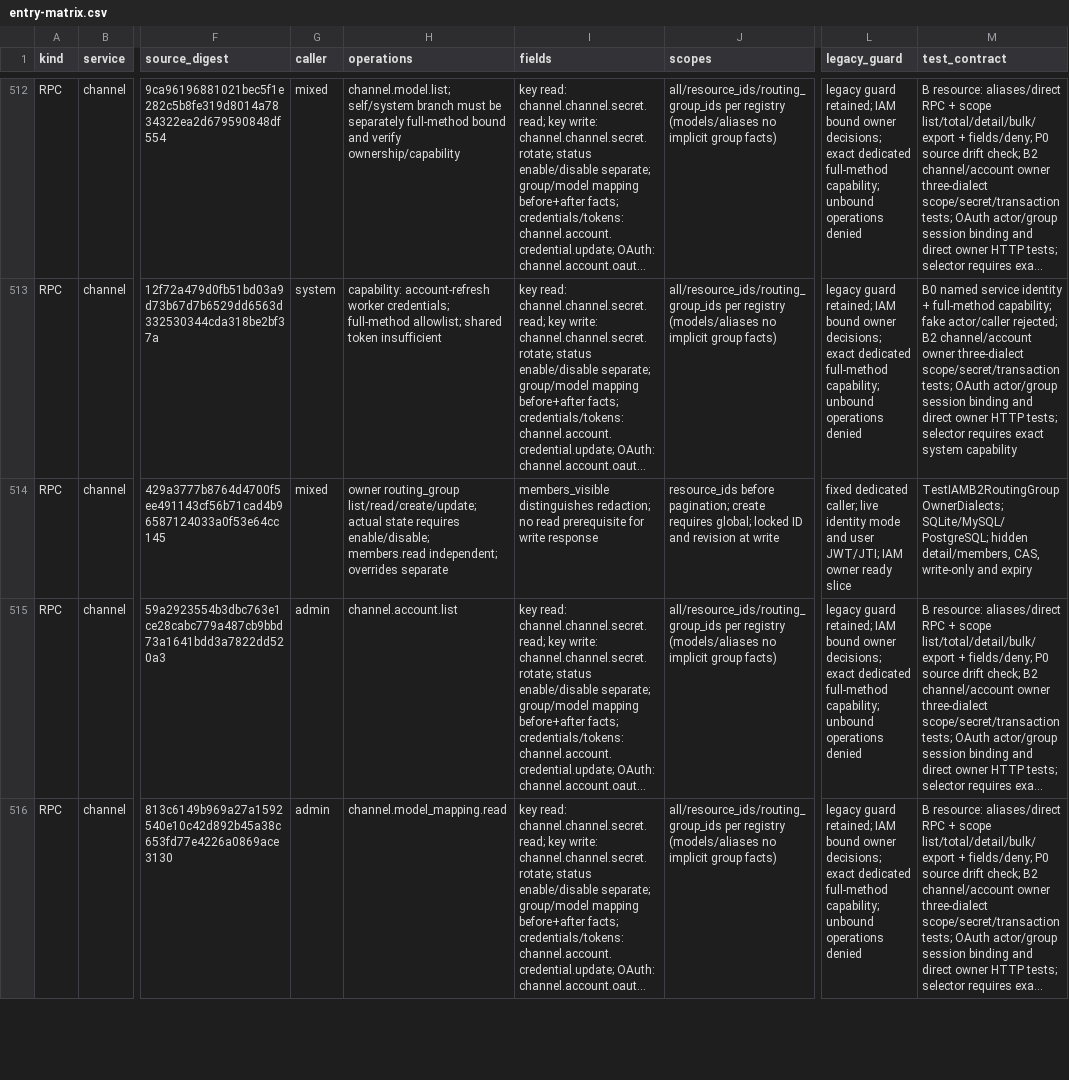
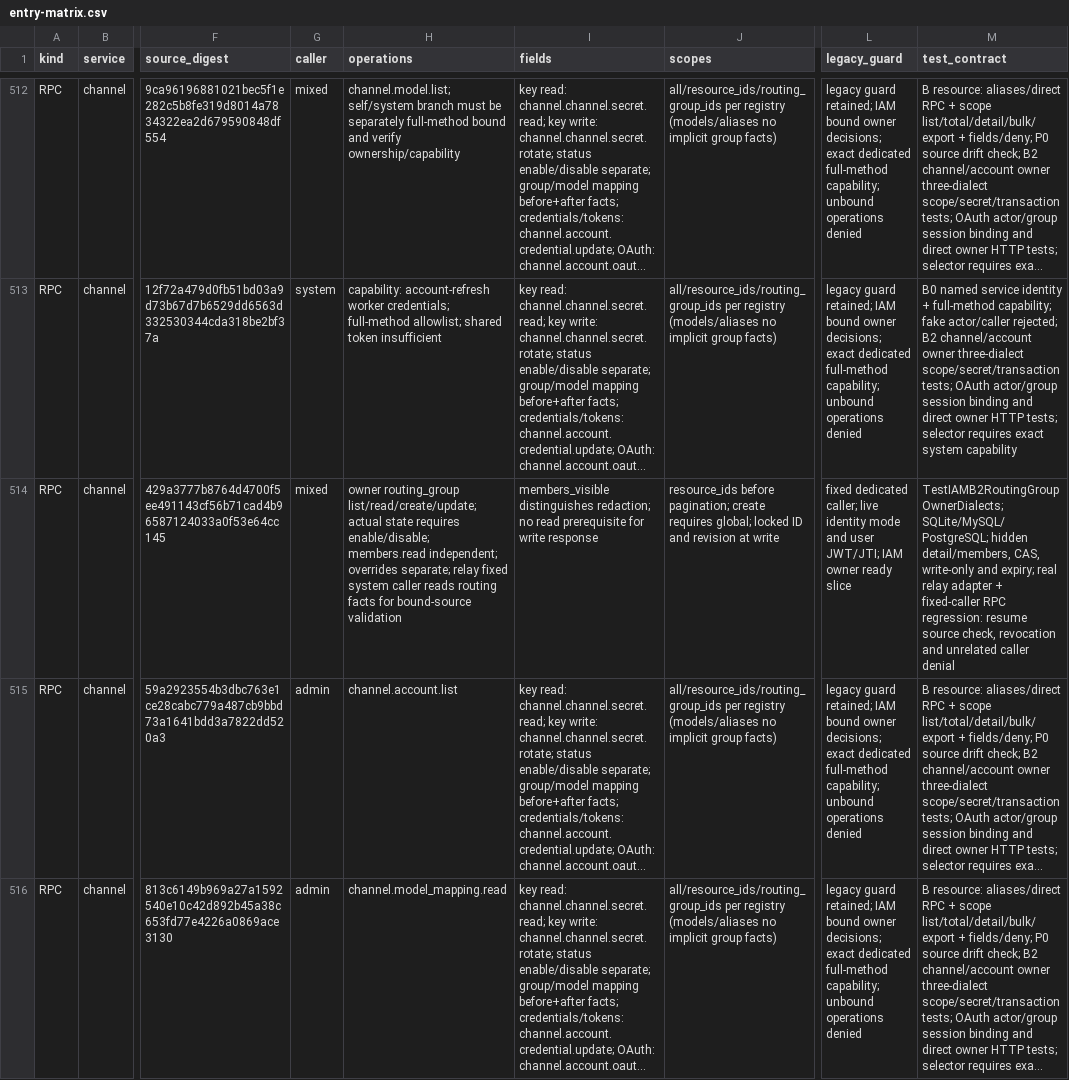
Before and after one commit to mengbin92/micro-one-api, a CSV file: docs/design/rbac/entry-matrix.csv, drawn as a sheet; only a part is shown, gaps mark what is left out; long unchanged cells end in …; the diff names each change by its address in the sheet, - before the commit and + after, or states it on an @@ line.

Commit message:
fix(routing): permit relay routing fact reads for stored responses
Stored Responses source revalidation resolves a bound group key through ListRoutingGroups before CheckRoute. The new dedicated relay principal could call CheckRoute and GetChannel but lacked the routing-fact list capability, so continuation fell through to the unavailable previous-response error and returned 500 in both SQL acceptance matrices.

Declare relay as a fixed system caller for the read-only routing facts RPC and re-review the contract. A real adapter plus gRPC credential/interceptor regression reproduces PermissionDenied before the change, then validates continuation source checks, current revocation and denial of an unrelated caller. Focused race and data/service/transport tests pass.

```diff
--- a/docs/design/rbac/entry-matrix.csv
+++ b/docs/design/rbac/entry-matrix.csv
-H514 (operations): …independent; overrides separate
+H514 (operations): …independent; overrides separate; relay fixed system caller reads routing facts for bound-source validation
-M514 (test_contract): …write-only and expiry
+M514 (test_contract): …write-only and expiry; real relay adapter + fixed-caller RPC regression: resume source check, revocation and unrelated caller denial
```
Also changed, not shown: 2 other files.
